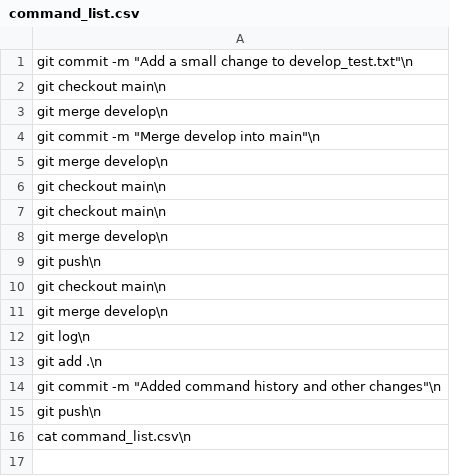
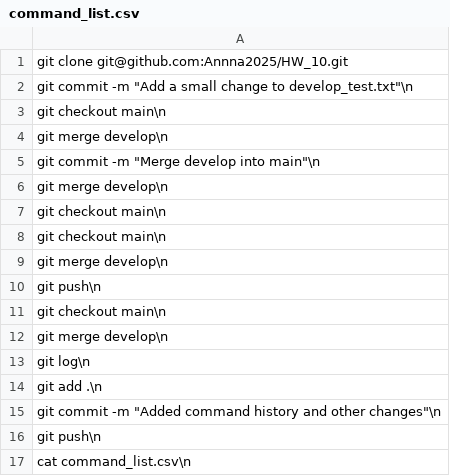
Before and after one commit to Annna2025/HW_10, a CSV file: command_list.csv, drawn as a sheet; the diff names each change by its address in the sheet, - before the commit and + after, or states it on an @@ line.

Commit message:
Updated command_list.csv with correct git clone command

```diff
--- a/command_list.csv
+++ b/command_list.csv
+row 1: git clone git@github.com:Annna2025/HW_10.git
```
